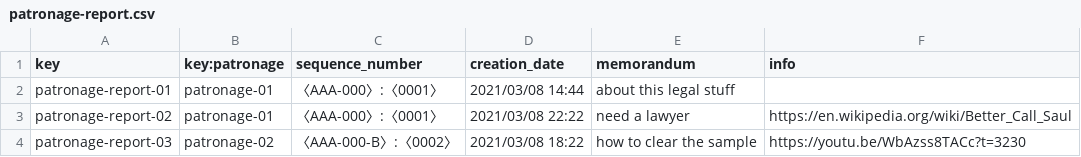
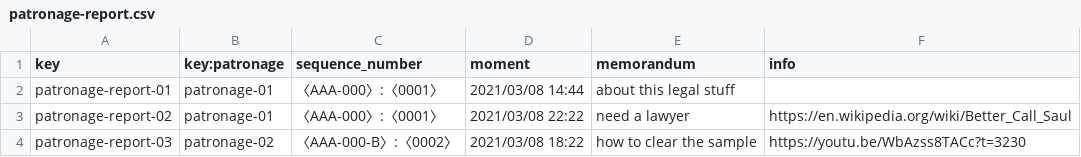
Before and after one commit to mansanrod4/Acme-Toolkits, a CSV file: src/main/webapp/WEB-INF/resources/sample-data/patronage-report.csv, drawn as a sheet.

Commit message:
Task 320: Vista patronage report hecha, solucionar atributo SN

```diff
--- a/src/main/webapp/WEB-INF/resources/sample-data/patronage-report.csv
+++ b/src/main/webapp/WEB-INF/resources/sample-data/patronage-report.csv
@@ -1,2 +1,2 @@
-key,key:patronage,sequence_number,creation_date,memorandum,info
+key,key:patronage,sequence_number,moment,memorandum,info
 patronage-report-01,patronage-01,〈AAA-000〉:〈0001〉,2021/03/08 14:44,about this legal stuff,""
```
Also changed, not shown: 7 other files.
